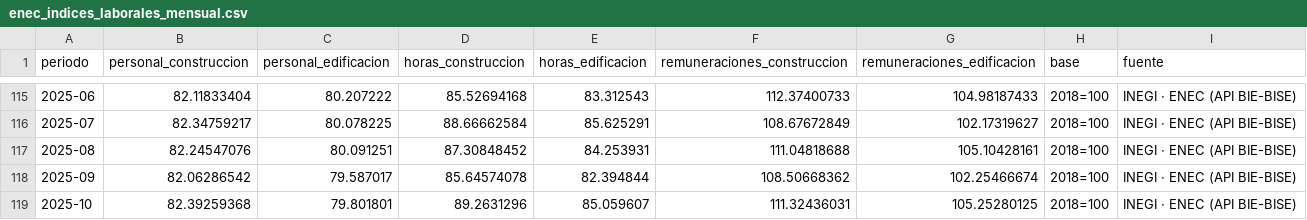
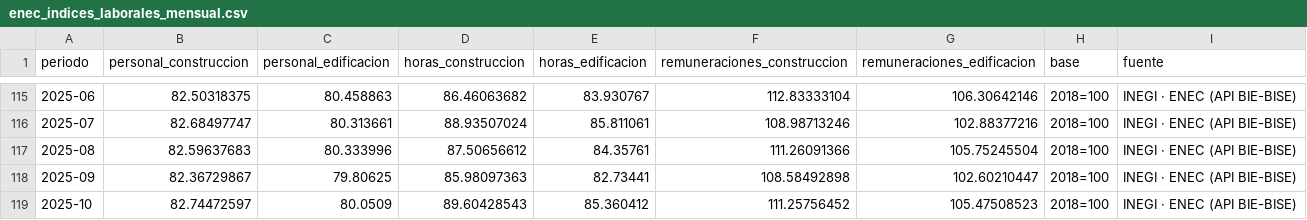
Before and after one commit to yaelaer144/Indicadores-vivienda-mexico, a CSV file: enec_indices_laborales_mensual.csv, drawn as a sheet; only a part is shown, gaps mark what is left out; the diff covers the shown part only.

```diff
--- a/enec_indices_laborales_mensual.csv
+++ b/enec_indices_laborales_mensual.csv
@@ -115,5 +115,5 @@
-2025-06,82.11833404,80.207222,85.52694168,83.312543,112.37400733,104.98187433,2018=100,INEGI · ENEC (API BIE-BISE)
-2025-07,82.34759217,80.078225,88.66662584,85.625291,108.67672849,102.17319627,2018=100,INEGI · ENEC (API BIE-BISE)
-2025-08,82.24547076,80.091251,87.30848452,84.253931,111.04818688,105.10428161,2018=100,INEGI · ENEC (API BIE-BISE)
-2025-09,82.06286542,79.587017,85.64574078,82.394844,108.50668362,102.25466674,2018=100,INEGI · ENEC (API BIE-BISE)
-2025-10,82.39259368,79.801801,89.2631296,85.059607,111.32436031,105.25280125,2018=100,INEGI · ENEC (API BIE-BISE)
+2025-06,82.50318375,80.458863,86.46063682,83.930767,112.83333104,106.30642146,2018=100,INEGI · ENEC (API BIE-BISE)
+2025-07,82.68497747,80.313661,88.93507024,85.811061,108.98713246,102.88377216,2018=100,INEGI · ENEC (API BIE-BISE)
+2025-08,82.59637683,80.333996,87.50656612,84.35761,111.26091366,105.75245504,2018=100,INEGI · ENEC (API BIE-BISE)
+2025-09,82.36729867,79.80625,85.98097363,82.73441,108.58492898,102.60210447,2018=100,INEGI · ENEC (API BIE-BISE)
+2025-10,82.74472597,80.0509,89.60428543,85.360412,111.25756452,105.47508523,2018=100,INEGI · ENEC (API BIE-BISE)
```
Also changed, not shown: 1 added row and 78 edited cells elsewhere in this file, 7 other files.
